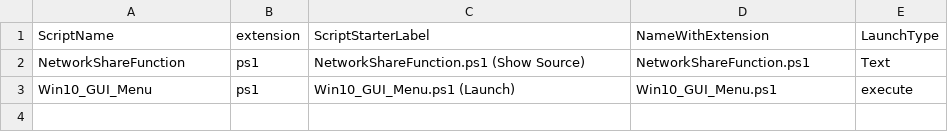
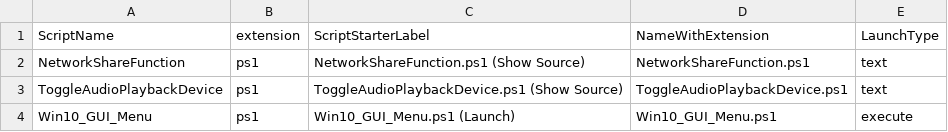
Before and after one commit to masterofrpm/Win_10_Tools, a CSV file: ScriptStarter_AvailableScripts.csv, drawn as a sheet.

Commit message:
Update ScriptStarter_AvailableScripts.csv

```diff
--- a/ScriptStarter_AvailableScripts.csv
+++ b/ScriptStarter_AvailableScripts.csv
@@ -1,3 +1,4 @@
 ScriptName,extension,ScriptStarterLabel,NameWithExtension,LaunchType
-NetworkShareFunction,ps1,NetworkShareFunction.ps1 (Show Source),NetworkShareFunction.ps1,Text
+NetworkShareFunction,ps1,NetworkShareFunction.ps1 (Show Source),NetworkShareFunction.ps1,text
+ToggleAudioPlaybackDevice,ps1,ToggleAudioPlaybackDevice.ps1 (Show Source),ToggleAudioPlaybackDevice.ps1,text
 Win10_GUI_Menu,ps1,Win10_GUI_Menu.ps1 (Launch),Win10_GUI_Menu.ps1,execute
```
